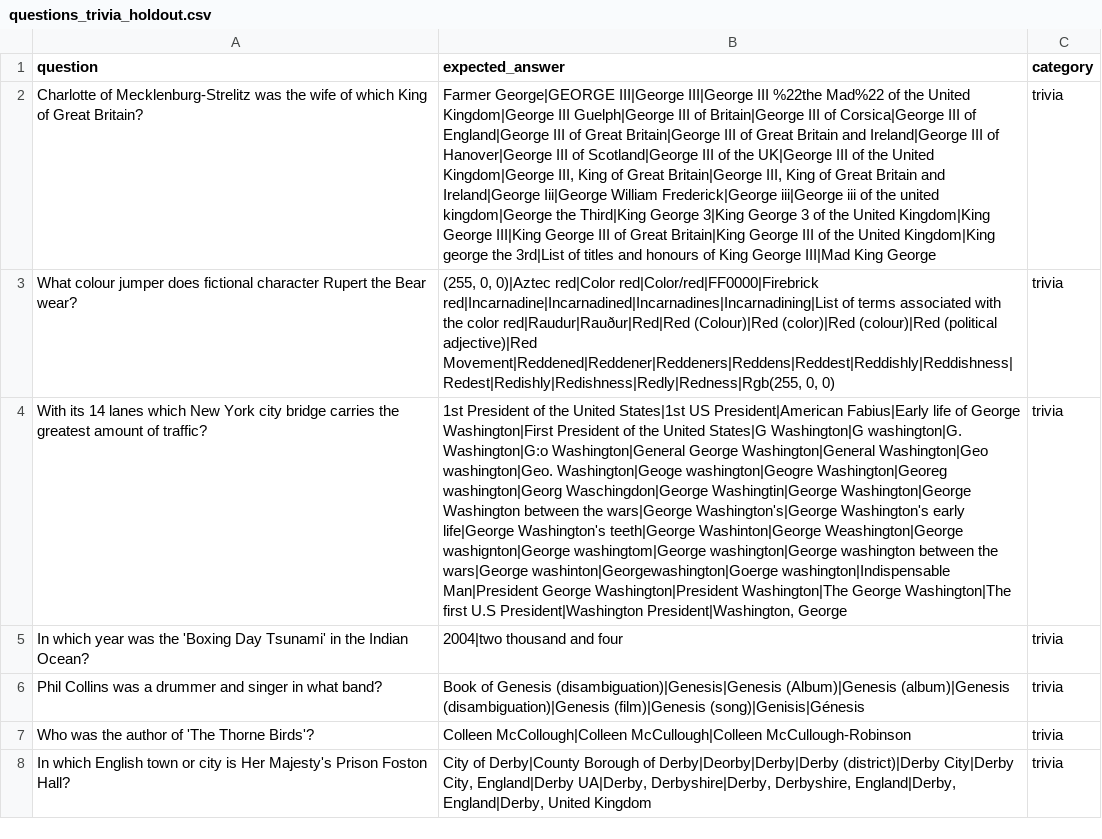
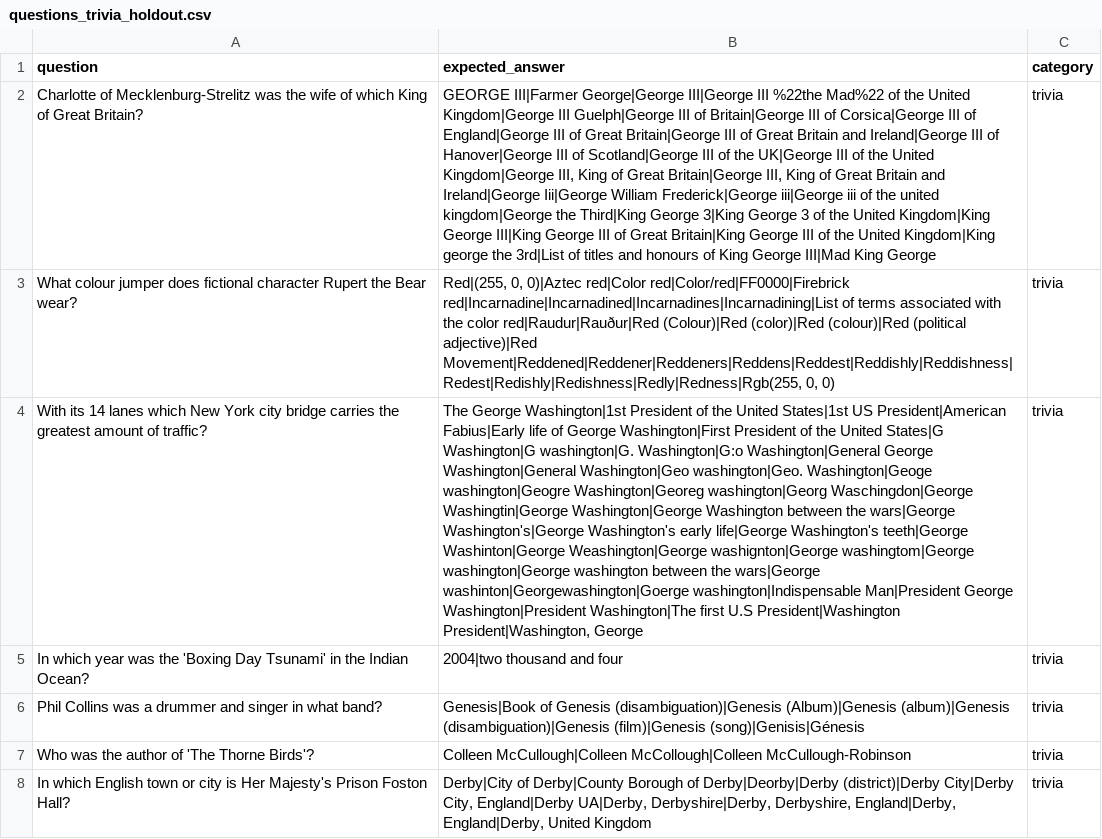
Before and after one commit to kesavakrishna/reflective_ai, a CSV file: questions_trivia_holdout.csv, drawn as a sheet; only a part is shown; the diff covers the shown part only; the diff names each change by its address in the sheet, - before the commit and + after, or states it on an @@ line.

```diff
--- a/questions_trivia_holdout.csv
+++ b/questions_trivia_holdout.csv
-B2 (expected_answer): Farmer George|GEORGE III|George III|George III…
+B2 (expected_answer): GEORGE III|Farmer George|George III|George III…
-B3 (expected_answer): (255, 0, 0)|Aztec red|Color red|Color/red|FF0000|Firebrick red|Incarnadine|Incarnadined|Incarnadines|Incarnadining|List of terms associated with the color red|Raudur|Rauður|Red|Red (Colour)|Red (color)|Red…
+B3 (expected_answer): Red|(255, 0, 0)|Aztec red|Color red|Color/red|FF0000|Firebrick red|Incarnadine|Incarnadined|Incarnadines|Incarnadining|List of terms associated with the color red|Raudur|Rauður|Red (Colour)|Red (color)|Red…
-B4 (expected_answer): 1st President of the United States|1st US President|American Fabius|Early life of George Washington|First President of the United States|G Washington|G washington|G. Washington|G:o Washington|General George Washington|General Washington|Geo washington|Geo. Washington|Geoge washington|Geogre Washington|Georeg washington|Georg Waschingdon|George Washingtin|George Washington|George Washington between the wars|George Washington's|George Washington's early life|George Washington's teeth|George Washinton|George Weashington|George washignton|George washingtom|George washington|George washington between the wars|George washinton|Georgewashington|Goerge washington|Indispensable Man|President George Washington|President Washington|The George Washington|The first…
+B4 (expected_answer): The George Washington|1st President of the United States|1st US President|American Fabius|Early life of George Washington|First President of the United States|G Washington|G washington|G. Washington|G:o Washington|General George Washington|General Washington|Geo washington|Geo. Washington|Geoge washington|Geogre Washington|Georeg washington|Georg Waschingdon|George Washingtin|George Washington|George Washington between the wars|George Washington's|George Washington's early life|George Washington's teeth|George Washinton|George Weashington|George washignton|George washingtom|George washington|George washington between the wars|George washinton|Georgewashington|Goerge washington|Indispensable Man|President George Washington|President Washington|The first…
-B6 (expected_answer): Book of Genesis (disambiguation)|Genesis|Genesis (Album)|Genesis (album)|Genesis…
+B6 (expected_answer): Genesis|Book of Genesis (disambiguation)|Genesis (Album)|Genesis (album)|Genesis…
-B7 (expected_answer): Colleen McCollough|Colleen McCullough|Colleen McCullough-Robinson
+B7 (expected_answer): Colleen McCullough|Colleen McCollough|Colleen McCullough-Robinson
-B8 (expected_answer): City of Derby|County Borough of Derby|Deorby|Derby|Derby (district)|Derby City|Derby…
+B8 (expected_answer): Derby|City of Derby|County Borough of Derby|Deorby|Derby (district)|Derby City|Derby…
```
Also changed, not shown: 173 edited cells elsewhere in this file, questions_trivia.csv, 11 other files.
